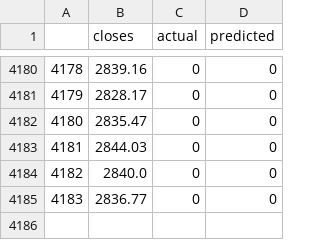
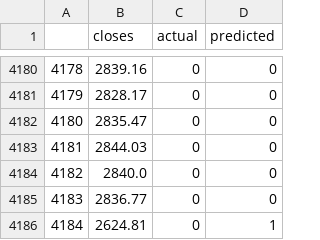
Before and after one commit to olliequ/MachineLearningTradingBot, a CSV file: hmmm.csv, drawn as a sheet; only a part is shown, gaps mark what is left out.

```diff
--- a/hmmm.csv
+++ b/hmmm.csv
@@ -4185 +4185,2 @@
 4183,2836.77,0,0
+4184,2624.81,0,1
```
Also changed, not shown: CSVs/testFeatures.csv, CSVs/testLabels.csv, 4 other files.
